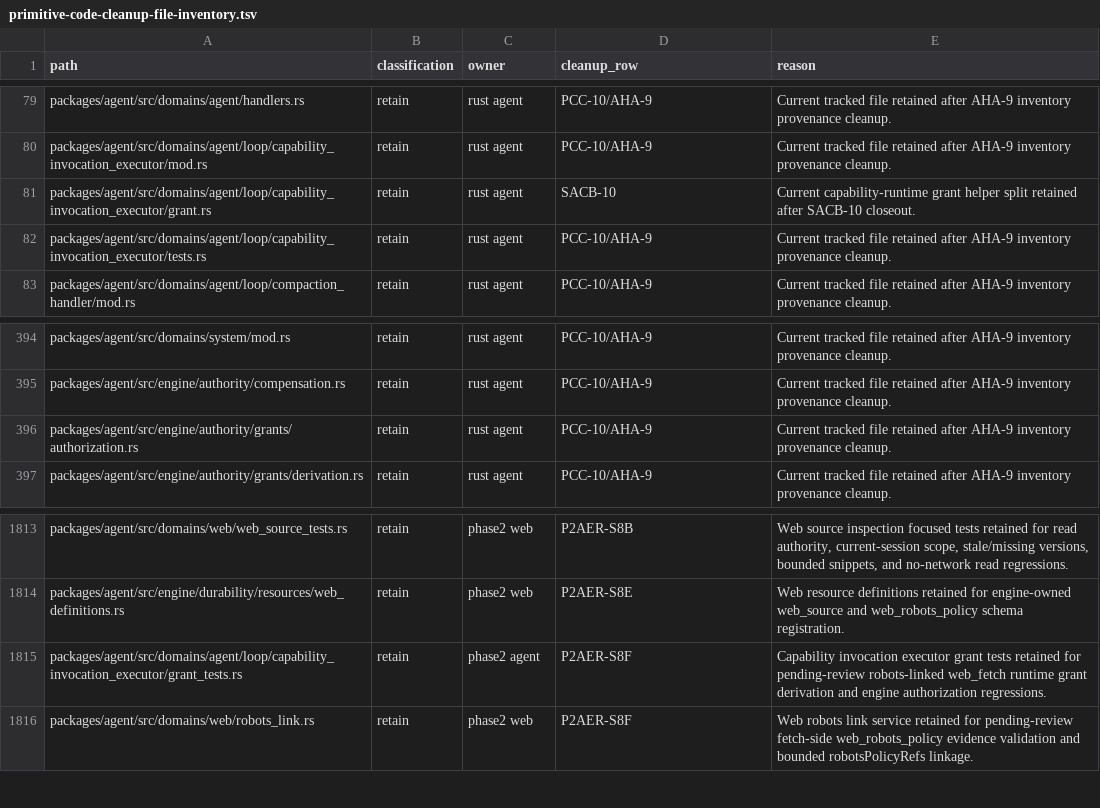
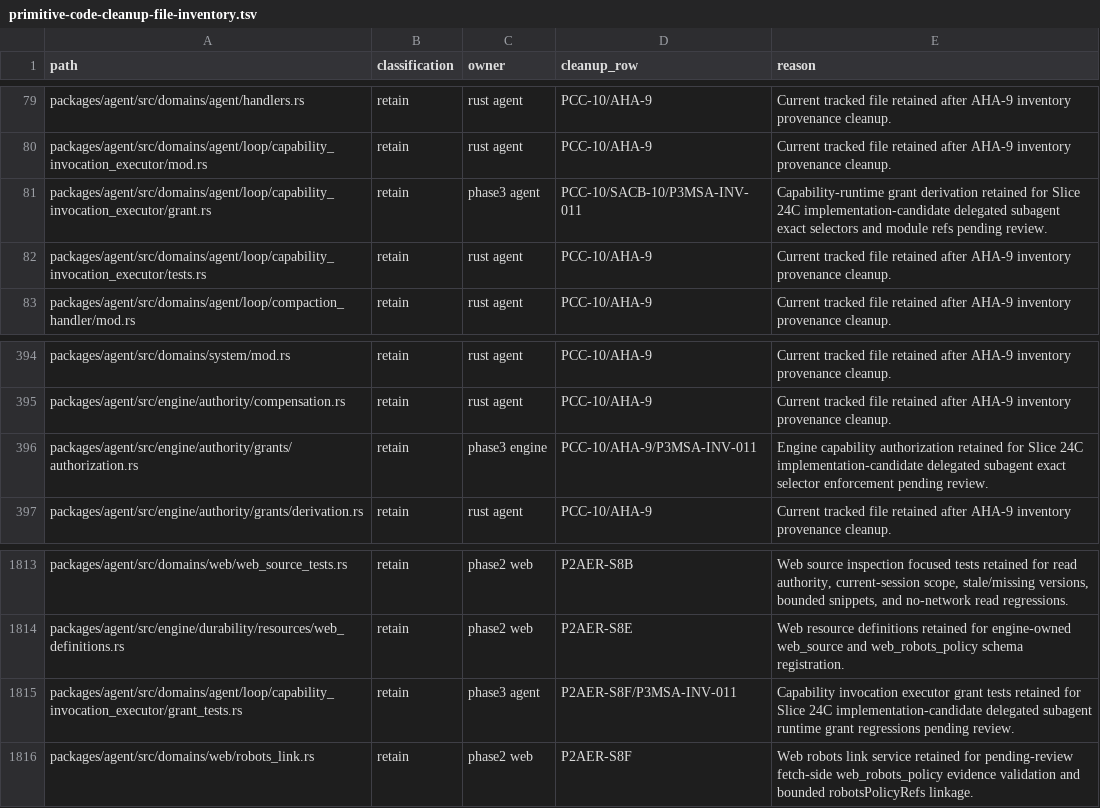
Before and after one commit to mhismail3/tron, a TSV file: packages/agent/docs/primitive-code-cleanup-file-inventory.tsv, drawn as a sheet; only a part is shown, gaps mark what is left out.

Commit message:
fix: enforce exact delegated subagent selectors

```diff
--- a/packages/agent/docs/primitive-code-cleanup-file-inventory.tsv
+++ b/packages/agent/docs/primitive-code-cleanup-file-inventory.tsv
@@ -80,3 +80,3 @@ packages/agent/src/domains/agent/handlers.rs	retain	rust agent	PCC-10/AHA-9	Curr
 packages/agent/src/domains/agent/loop/capability_invocation_executor/mod.rs	retain	rust agent	PCC-10/AHA-9	Current tracked file retained after AHA-9 inventory provenance cleanup.
-packages/agent/src/domains/agent/loop/capability_invocation_executor/grant.rs	retain	rust agent	SACB-10	Current capability-runtime grant helper split retained after SACB-10 closeout.
+packages/agent/src/domains/agent/loop/capability_invocation_executor/grant.rs	retain	phase3 agent	PCC-10/SACB-10/P3MSA-INV-011	Capability-runtime grant derivation retained for Slice 24C implementation-candidate delegated subagent exact selectors and module refs pending review.
 packages/agent/src/domains/agent/loop/capability_invocation_executor/tests.rs	retain	rust agent	PCC-10/AHA-9	Current tracked file retained after AHA-9 inventory provenance cleanup.
@@ -395,3 +395,3 @@ packages/agent/src/domains/system/mod.rs	retain	rust agent	PCC-10/AHA-9	Current
 packages/agent/src/engine/authority/compensation.rs	retain	rust agent	PCC-10/AHA-9	Current tracked file retained after AHA-9 inventory provenance cleanup.
-packages/agent/src/engine/authority/grants/authorization.rs	retain	rust agent	PCC-10/AHA-9	Current tracked file retained after AHA-9 inventory provenance cleanup.
+packages/agent/src/engine/authority/grants/authorization.rs	retain	phase3 engine	PCC-10/AHA-9/P3MSA-INV-011	Engine capability authorization retained for Slice 24C implementation-candidate delegated subagent exact selector enforcement pending review.
 packages/agent/src/engine/authority/grants/derivation.rs	retain	rust agent	PCC-10/AHA-9	Current tracked file retained after AHA-9 inventory provenance cleanup.
@@ -1814,3 +1814,3 @@ packages/agent/src/domains/web/web_source_tests.rs	retain	phase2 web	P2AER-S8B	W
 packages/agent/src/engine/durability/resources/web_definitions.rs	retain	phase2 web	P2AER-S8E	Web resource definitions retained for engine-owned web_source and web_robots_policy schema registration.
-packages/agent/src/domains/agent/loop/capability_invocation_executor/grant_tests.rs	retain	phase2 agent	P2AER-S8F	Capability invocation executor grant tests retained for pending-review robots-linked web_fetch runtime grant derivation and engine authorization regressions.
+packages/agent/src/domains/agent/loop/capability_invocation_executor/grant_tests.rs	retain	phase3 agent	P2AER-S8F/P3MSA-INV-011	Capability invocation executor grant tests retained for Slice 24C implementation-candidate delegated subagent runtime grant regressions pending review.
 packages/agent/src/domains/web/robots_link.rs	retain	phase2 web	P2AER-S8F	Web robots link service retained for pending-review fetch-side web_robots_policy evidence validation and bounded robotsPolicyRefs linkage.
```
Also changed, not shown: packages/agent/docs/true-primitive-cleanup-retention-inventory.tsv, 9 other files.
